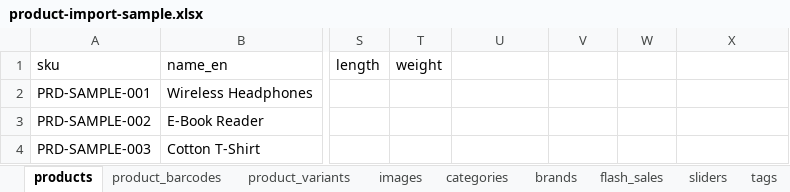
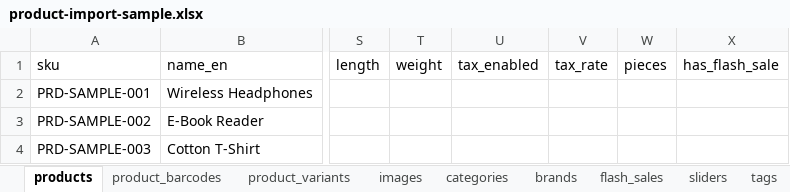
Before and after one commit to mohtareq1999mm-lab/catch, an Excel workbook: packages/marvel/resources/products/product-import-sample.xlsx, sheet products, drawn as a sheet; only a part is shown, gaps mark what is left out; values as stored, in another font and other column widths than the file's, no borders; the diff names each change by its address in the sheet, - before the commit and + after, or states it on an @@ line.

Commit message:
refactor(product-import): close the workbook schema contract gaps
Add the export registry and build ProductsExport from it. Use the schema key column in taxonomy/image handlers and the schema titles in import error entries. Restore the 500-row image dispatch chunk, read raw cell values, and share Laravel-Excel's heading formatter. Regenerate the product sample to the full 24/11 contract, replace tautological header tests with literal contracts plus map/headings alignment, assert missing key columns instead of skipping, and prove the async path stores every image with media assertions.

```diff
--- a/packages/marvel/resources/products/product-import-sample.xlsx (sheet products)
+++ b/packages/marvel/resources/products/product-import-sample.xlsx (sheet products)
-U1: (empty)
+U1: tax_enabled
-V1: (empty)
+V1: tax_rate
-W1: (empty)
+W1: pieces
-X1: (empty)
+X1: has_flash_sale
```
Also changed, not shown: 31 other files.
